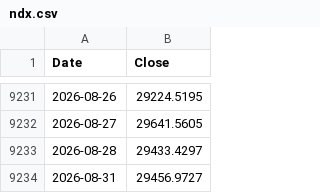
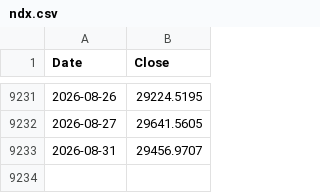
Before and after one commit to Deluxejob/BATS-CO, a CSV file: data/ndx.csv, drawn as a sheet; only a part is shown, gaps mark what is left out.

```diff
--- a/data/ndx.csv
+++ b/data/ndx.csv
@@ -9232,3 +9232,2 @@ Date,Close
 2026-08-27,29641.5605
-2026-08-28,29433.4297
-2026-08-31,29456.9727
+2026-08-31,29456.9707
```
Also changed, not shown: data/hy_oas_full.csv, data/pct_above_200ma.csv, 52 other files.
